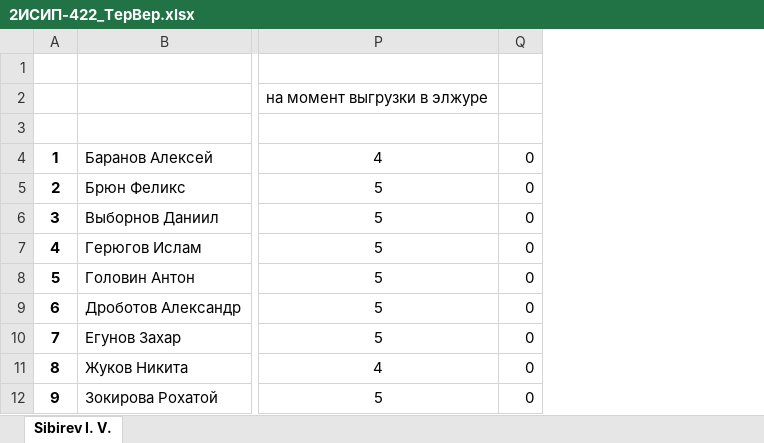
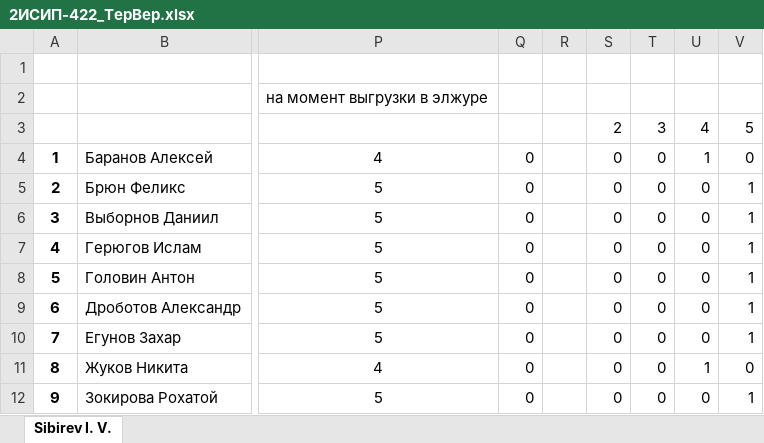
Before and after one commit to IvanSibirevV2/KipFin_Lab_2023-24_Git0, an Excel workbook: 2ИСИП-422_ТерВер.xlsx, sheet Sibirev I. V., drawn as a sheet; only a part is shown, gaps mark what is left out; values as stored, in another font and other column widths than the file's, no borders; conditional formats not drawn; the diff names each change by its address in the sheet, - before the commit and + after, or states it on an @@ line.

```diff
--- a/2ИСИП-422_ТерВер.xlsx (sheet Sibirev I. V.)
+++ b/2ИСИП-422_ТерВер.xlsx (sheet Sibirev I. V.)
+column R, empty
+column S, rows 3-12: 2 | 0 | 0 | 0 | 0 | 0 | 0 | 0 | 0 | 0
+column T, rows 3-12: 3 | 0 | 0 | 0 | 0 | 0 | 0 | 0 | 0 | 0
+column U, rows 3-12: 4 | 1 | 0 | 0 | 0 | 0 | 0 | 0 | 1 | 0
+column V, rows 3-12: 5 | 0 | 1 | 1 | 1 | 1 | 1 | 1 | 0 | 1
```
Also changed, not shown: 2ИСИП-122_ТерВер.xlsx, 2ИСИП-222_ТерВер.xlsx, 6 other files.
